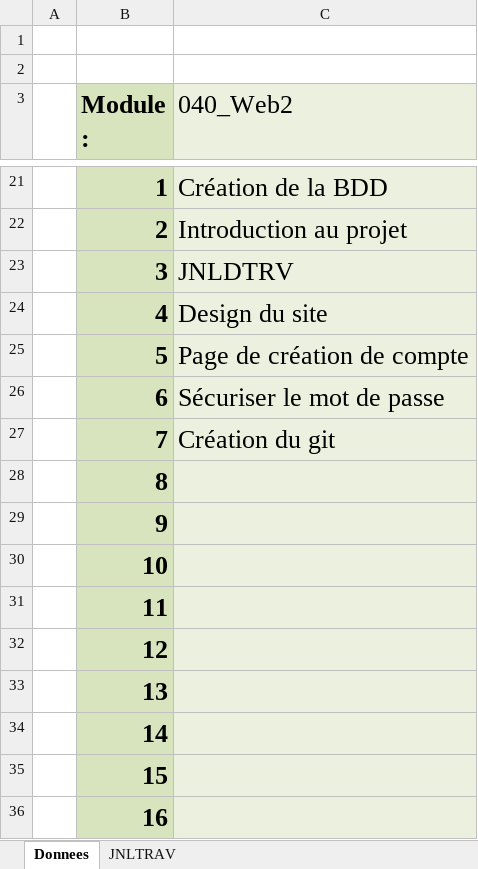
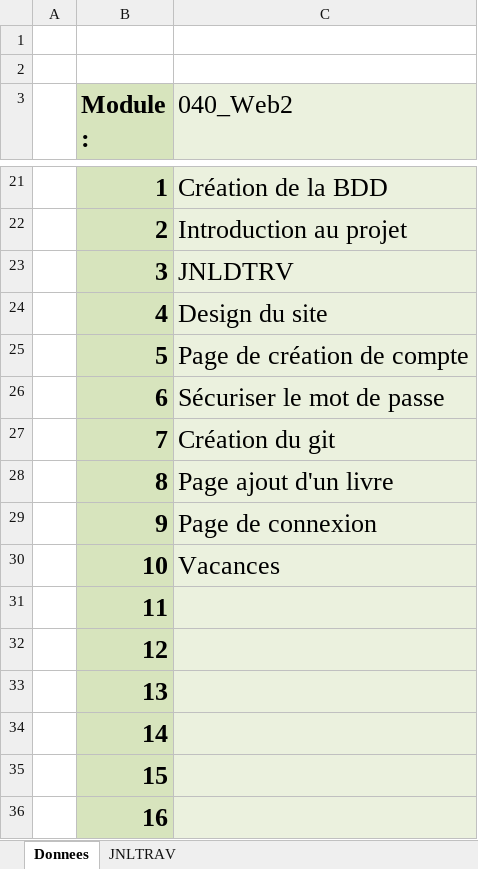
Before and after one commit to Sadiqueee/P_133-BookSite, an Excel workbook: silvestrge/X-040-silvestrge-JNLDTRV.xlsm, sheet Donnees, drawn as a sheet; only a part is shown, gaps mark what is left out; values as stored, in another font and other column widths than the file's, no borders; charts and pictures not drawn; the diff names each change by its address in the sheet, - before the commit and + after, or states it on an @@ line.

Commit message:
dernier commit avant les vacs, fin de la page de connexion, débutde la page pour add un livre

```diff
--- a/silvestrge/X-040-silvestrge-JNLDTRV.xlsm (sheet Donnees)
+++ b/silvestrge/X-040-silvestrge-JNLDTRV.xlsm (sheet Donnees)
-C28 (040_Web2): (empty)
+C28 (040_Web2): Page ajout d'un livre
-C29 (040_Web2): (empty)
+C29 (040_Web2): Page de connexion
-C30 (040_Web2): (empty)
+C30 (040_Web2): Vacances
```
Also changed, not shown: sheet JNLTRAV, formulas that keep their value, charts or pictures, 10 other files.
